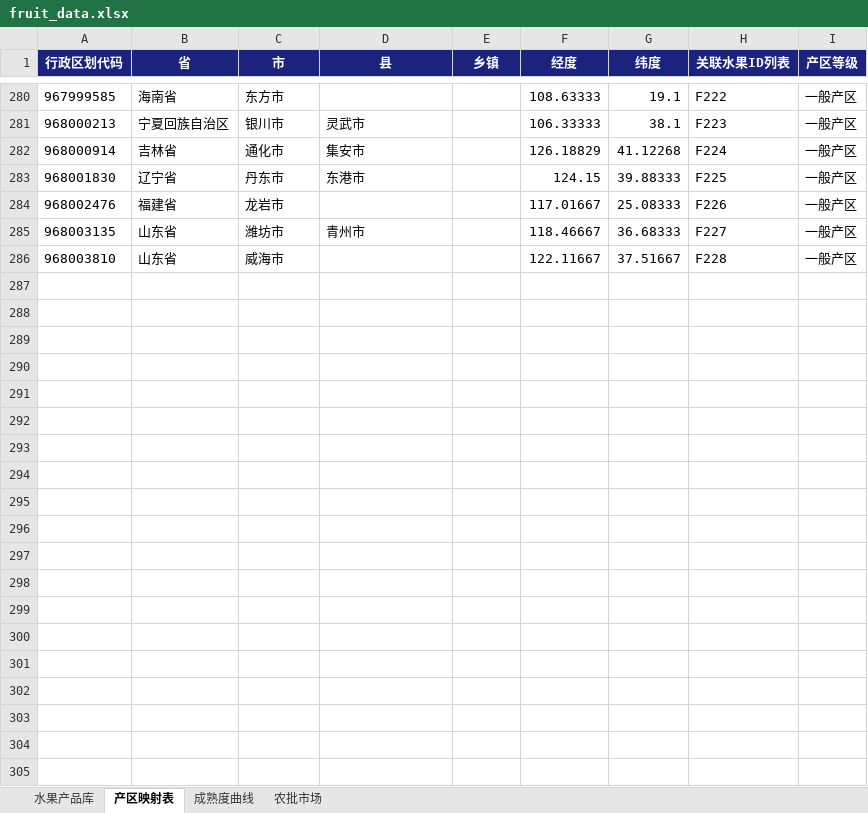
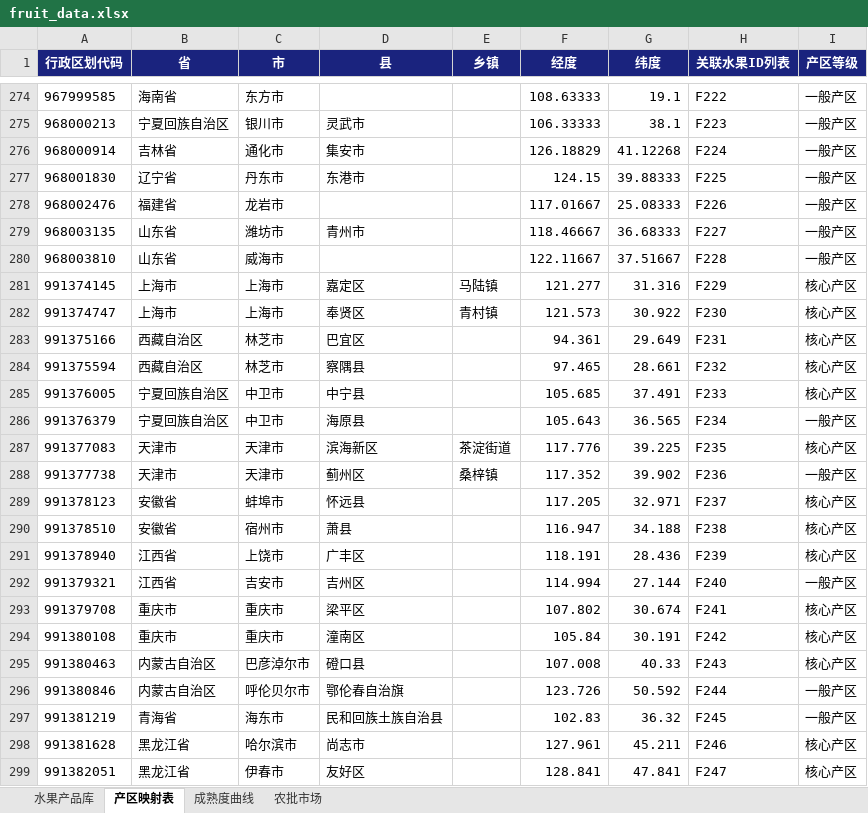
Before and after one commit to mamaohaui/fruit-ops, an Excel workbook: fruit_data.xlsx, sheet 产区映射表, drawn as a sheet; only a part is shown, gaps mark what is left out; values as stored, in another font and other column widths than the file's, no borders; the diff covers the shown part only; the diff names each change by its address in the sheet, - before the commit and + after, or states it on an @@ line.

```diff
--- a/fruit_data.xlsx (sheet 产区映射表)
+++ b/fruit_data.xlsx (sheet 产区映射表)
+row 281: 991374145 | 上海市 | 上海市 | 嘉定区 | 马陆镇 | 121.277 | 31.316 | F229 | 核心产区
+row 282: 991374747 | 上海市 | 上海市 | 奉贤区 | 青村镇 | 121.573 | 30.922 | F230 | 核心产区
+row 283: 991375166 | 西藏自治区 | 林芝市 | 巴宜区 |  | 94.361 | 29.649 | F231 | 核心产区
+row 284: 991375594 | 西藏自治区 | 林芝市 | 察隅县 |  | 97.465 | 28.661 | F232 | 核心产区
+row 285: 991376005 | 宁夏回族自治区 | 中卫市 | 中宁县 |  | 105.685 | 37.491 | F233 | 核心产区
+row 286: 991376379 | 宁夏回族自治区 | 中卫市 | 海原县 |  | 105.643 | 36.565 | F234 | 一般产区
+row 287: 991377083 | 天津市 | 天津市 | 滨海新区 | 茶淀街道 | 117.776 | 39.225 | F235 | 核心产区
+row 288: 991377738 | 天津市 | 天津市 | 蓟州区 | 桑梓镇 | 117.352 | 39.902 | F236 | 一般产区
+row 289: 991378123 | 安徽省 | 蚌埠市 | 怀远县 |  | 117.205 | 32.971 | F237 | 核心产区
+row 290: 991378510 | 安徽省 | 宿州市 | 萧县 |  | 116.947 | 34.188 | F238 | 核心产区
+row 291: 991378940 | 江西省 | 上饶市 | 广丰区 |  | 118.191 | 28.436 | F239 | 核心产区
+row 292: 991379321 | 江西省 | 吉安市 | 吉州区 |  | 114.994 | 27.144 | F240 | 一般产区
+row 293: 991379708 | 重庆市 | 重庆市 | 梁平区 |  | 107.802 | 30.674 | F241 | 核心产区
+row 294: 991380108 | 重庆市 | 重庆市 | 潼南区 |  | 105.84 | 30.191 | F242 | 核心产区
+row 295: 991380463 | 内蒙古自治区 | 巴彦淖尔市 | 磴口县 |  | 107.008 | 40.33 | F243 | 核心产区
+row 296: 991380846 | 内蒙古自治区 | 呼伦贝尔市 | 鄂伦春自治旗 |  | 123.726 | 50.592 | F244 | 一般产区
+row 297: 991381219 | 青海省 | 海东市 | 民和回族土族自治县 |  | 102.83 | 36.32 | F245 | 一般产区
+row 298: 991381628 | 黑龙江省 | 哈尔滨市 | 尚志市 |  | 127.961 | 45.211 | F246 | 核心产区
+row 299: 991382051 | 黑龙江省 | 伊春市 | 友好区 |  | 128.841 | 47.841 | F247 | 核心产区
```
Also changed, not shown: 96 added rows, 6 removed rows and 1 edited cell elsewhere in this sheet, sheet 水果产品库, sheet 成熟度曲线, 30 other files.
